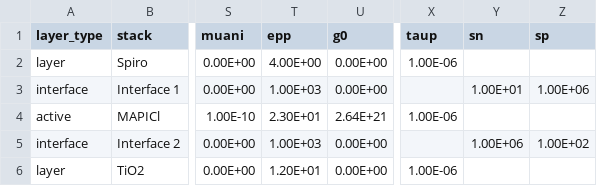
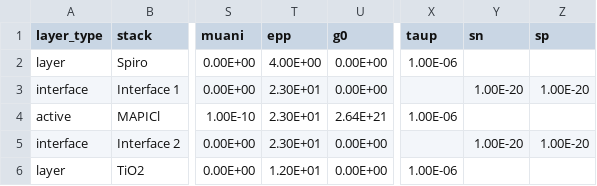
Before and after one commit to barnesgroupICL/Driftfusion, a CSV file: Input_files/spiro_mapi_tio2_vary.csv, drawn as a sheet; only a part is shown, gaps mark what is left out; the diff names each change by its address in the sheet, - before the commit and + after, or states it on an @@ line.

```diff
--- a/Input_files/spiro_mapi_tio2_vary.csv
+++ b/Input_files/spiro_mapi_tio2_vary.csv
-T3 (epp): 1.00E+03
+T3 (epp): 2.30E+01
-Y3 (sn): 1.00E+01
+Y3 (sn): 1.00E-20
-Z3 (sp): 1.00E+06
+Z3 (sp): 1.00E-20
-T5 (epp): 1.00E+03
+T5 (epp): 2.30E+01
-Y5 (sn): 1.00E+06
+Y5 (sn): 1.00E-20
-Z5 (sp): 1.00E+02
+Z5 (sp): 1.00E-20
```
Also changed, not shown: 4 other files.
